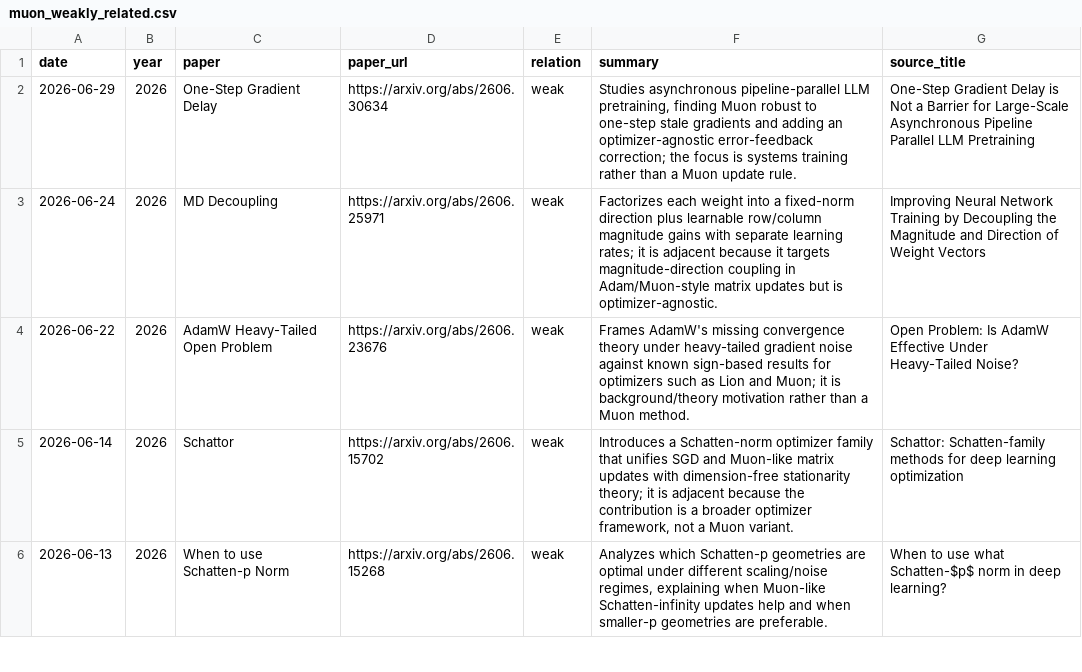
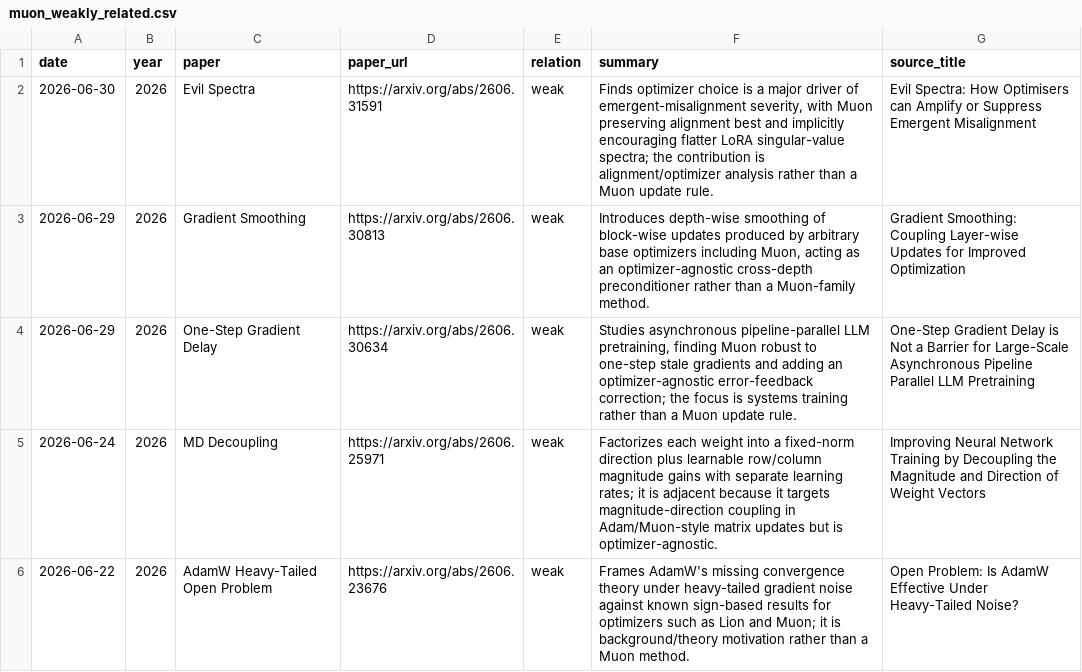
Before and after one commit to JiwenJ/Awesome-Optimizers, a CSV file: data/muon_weakly_related.csv, drawn as a sheet; only a part is shown; the shorter side is filled out with more unchanged rows.

```diff
--- a/data/muon_weakly_related.csv
+++ b/data/muon_weakly_related.csv
@@ -1,2 +1,4 @@
 date,year,paper,paper_url,relation,summary,source_title
+2026-06-30,2026,Evil Spectra,https://arxiv.org/abs/2606.31591,weak,"Finds optimizer choice is a major driver of emergent-misalignment severity, with Muon preserving alignment best and implicitly encouraging flatter LoRA singular-value spectra; the contribution is alignment/optimizer analysis rather than a Muon update rule.",Evil Spectra: How Optimisers can Amplify or Suppress Emergent Misalignment
+2026-06-29,2026,Gradient Smoothing,https://arxiv.org/abs/2606.30813,weak,"Introduces depth-wise smoothing of block-wise updates produced by arbitrary base optimizers including Muon, acting as an optimizer-agnostic cross-depth preconditioner rather than a Muon-family method.",Gradient Smoothing: Coupling Layer-wise Updates for Improved Optimization
 2026-06-29,2026,One-Step Gradient Delay,https://arxiv.org/abs/2606.30634,weak,"Studies asynchronous pipeline-parallel LLM pretraining, finding Muon robust to one-step stale gradients and adding an optimizer-agnostic error-feedback correction; the focus is systems training rather than a Muon update rule.",One-Step Gradient Delay is Not a Barrier for Large-Scale Asynchronous Pipeline Parallel LLM Pretraining
```
Also changed, not shown: data/muon_resources.csv, 1 other file.
